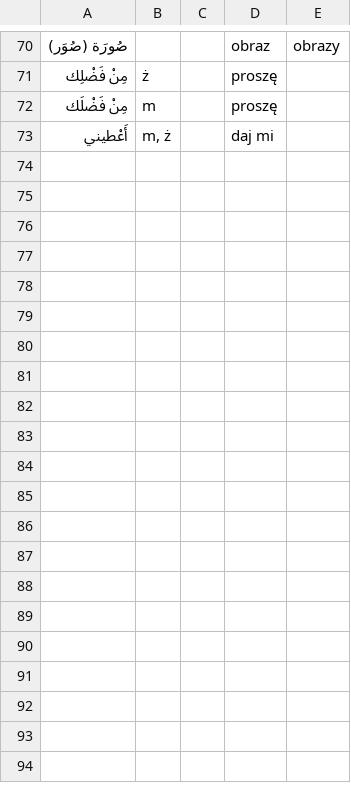
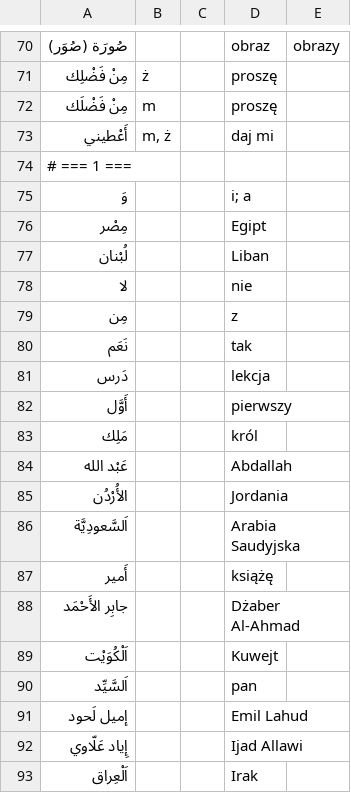
Before and after one commit to dpurge/anki-flashcards, a CSV file: dat/lang-vocabulary/arb/ryding-2005-vocabulary-pol-latn.csv, drawn as a sheet; only a part is shown, gaps mark what is left out; the diff covers the shown part only; the diff names each change by its address in the sheet, - before the commit and + after, or states it on an @@ line.

```diff
--- a/dat/lang-vocabulary/arb/ryding-2005-vocabulary-pol-latn.csv
+++ b/dat/lang-vocabulary/arb/ryding-2005-vocabulary-pol-latn.csv
+row 74: # === 1 ===
+row 75: وَ |  |  | i; a
+row 76: مِصْر |  |  | Egipt
+row 77: لُبْنان |  |  | Liban
+row 78: لا |  |  | nie
+row 79: مِن |  |  | z
+row 80: نَعَم |  |  | tak
+row 81: دَرس |  |  | lekcja
+row 82: أَوَّل |  |  | pierwszy
+row 83: مَلِك |  |  | król
+row 84: عَبْد الله |  |  | Abdallah
+row 85: الأُرْدُن |  |  | Jordania
+row 86: اَلسَّعودِيَّة |  |  | Arabia Saudyjska
+row 87: أَمير |  |  | książę
+row 88: جابِر الأَحْمَد |  |  | Dżaber Al-Ahmad
+row 89: اَلْكُوَيْت |  |  | Kuwejt
+row 90: اَلسَّيِّد |  |  | pan
+row 91: إميل لَحود |  |  | Emil Lahud
+row 92: إِياد عَلّاوي |  |  | Ijad Allawi
+row 93: اَلْعِراق |  |  | Irak
```
Also changed, not shown: 52 added rows elsewhere in this file, dat/lang-vocabulary/arb/bagauddin-1992-vocabulary-pol-latn.csv, dat/lang-vocabulary/arb/fietz-2007-vocabulary-pol-latn.csv, 5 other files.
